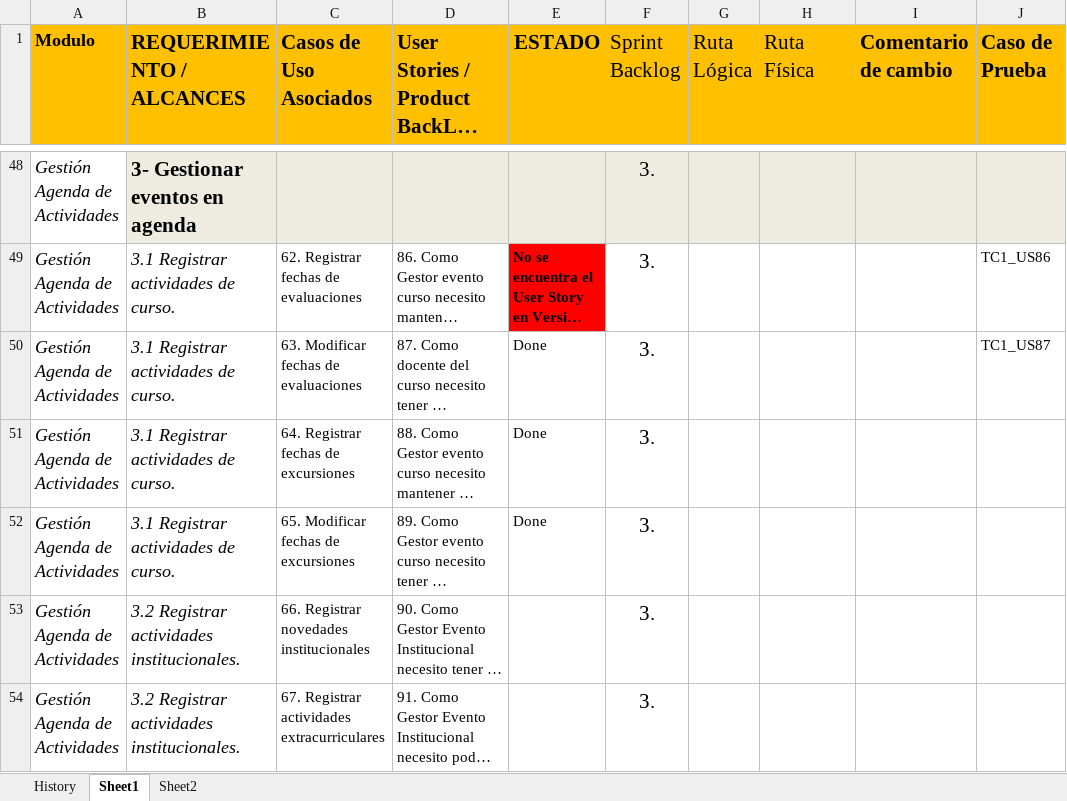
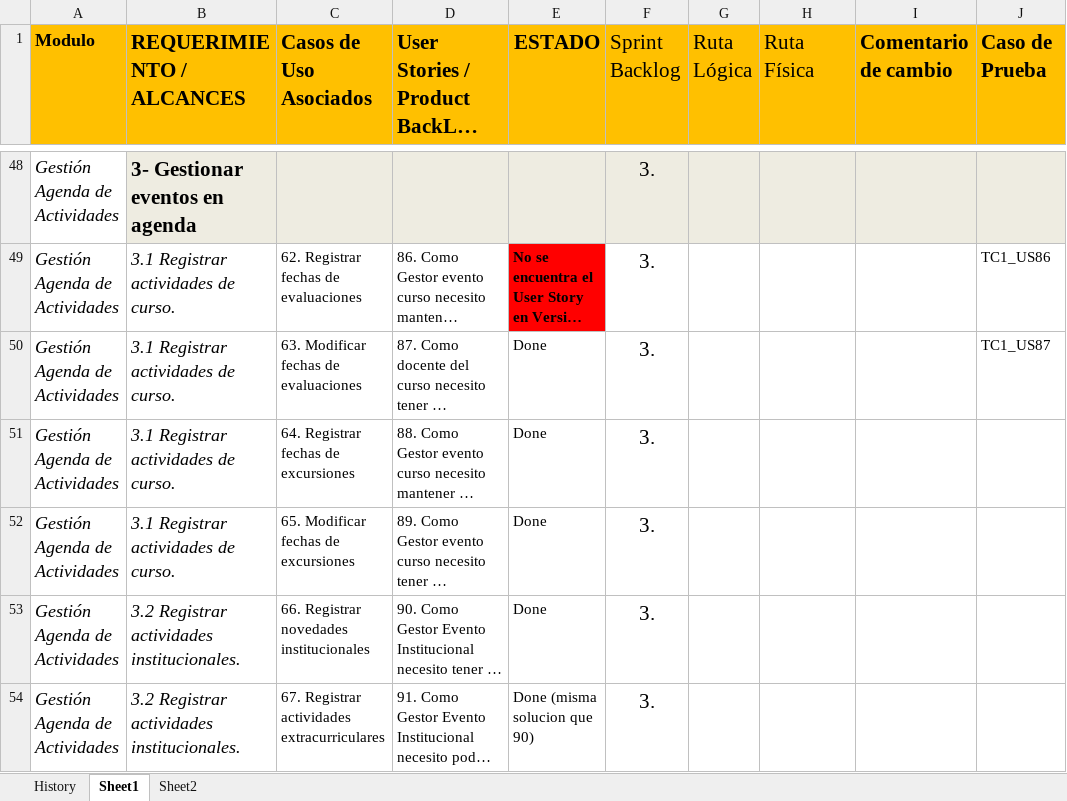
Before and after one commit to martinherr3/blpm, an Excel workbook: Docs/04-Requerimientos/Proyecto_Final_Status.xlsx, sheet Sheet1, drawn as a sheet; only a part is shown, gaps mark what is left out; long unchanged cells end in …; values as stored, in another font and other column widths than the file's, no borders; conditional formats not drawn; the diff covers the shown part only; the diff names each change by its address in the sheet, - before the commit and + after, or states it on an @@ line.

Commit message:
matriz

```diff
--- a/Docs/04-Requerimientos/Proyecto_Final_Status.xlsx (sheet Sheet1)
+++ b/Docs/04-Requerimientos/Proyecto_Final_Status.xlsx (sheet Sheet1)
-E53 (ESTADO): (empty)
+E53 (ESTADO): Done
-E54 (ESTADO): (empty)
+E54 (ESTADO): Done (misma solucion que 90)
```
Also changed, not shown: 41 added rows, 165 hidden or unhidden rows, 8 edited cells and cell formats elsewhere in this sheet.
